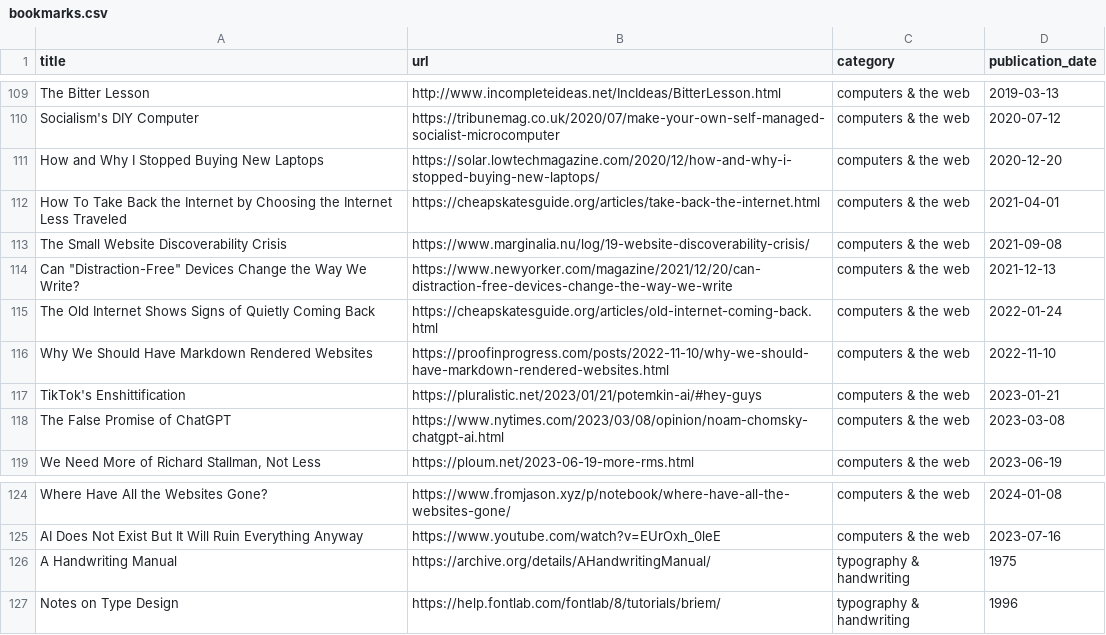
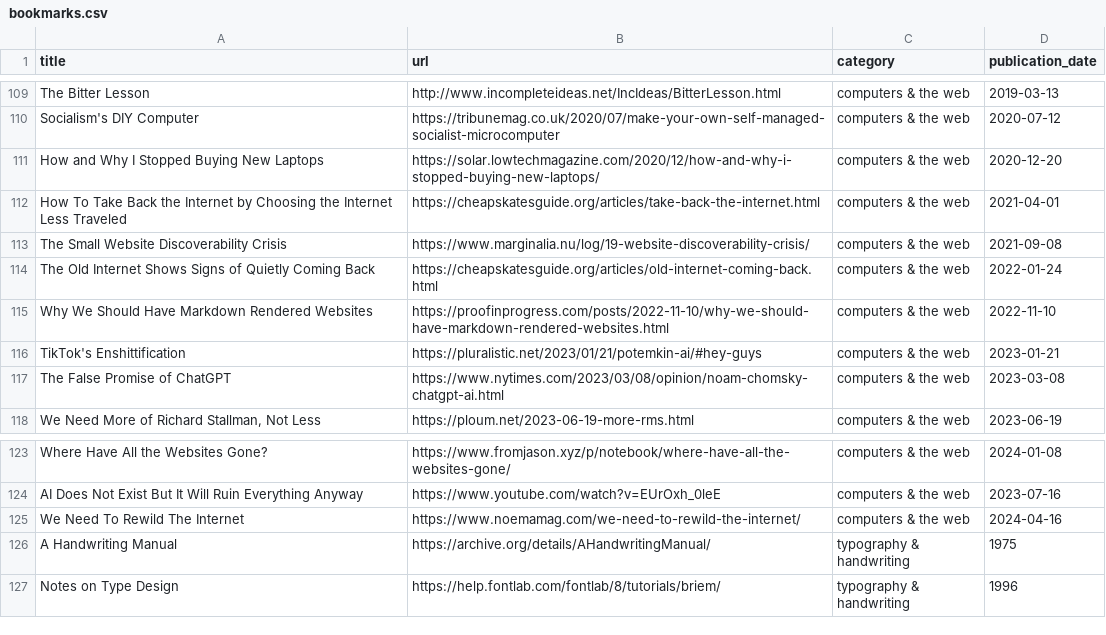
Before and after one commit to jdonland/bookmarks, a CSV file: bookmarks.csv, drawn as a sheet; only a part is shown, gaps mark what is left out.

Commit message:
rm distraction-free devices, add re-wild the internet

```diff
--- a/bookmarks.csv
+++ b/bookmarks.csv
@@ -113,3 +113,2 @@ How To Take Back the Internet by Choosing the Internet Less Traveled,https://che
 The Small Website Discoverability Crisis,https://www.marginalia.nu/log/19-website-discoverability-crisis/,computers & the web,2021-09-08
-"Can ""Distraction-Free"" Devices Change the Way We Write?",https://www.newyorker.com/magazine/2021/12/20/can-distraction-free-devices-change-the-way-we-write,computers & the web,2021-12-13
 The Old Internet Shows Signs of Quietly Coming Back,https://cheapskatesguide.org/articles/old-internet-coming-back.html,computers & the web,2022-01-24
@@ -125,2 +124,3 @@ Where Have All the Websites Gone?,https://www.fromjason.xyz/p/notebook/where-hav
 AI Does Not Exist But It Will Ruin Everything Anyway,https://www.youtube.com/watch?v=EUrOxh_0leE,computers & the web,2023-07-16
+We Need To Rewild The Internet,https://www.noemamag.com/we-need-to-rewild-the-internet/,computers & the web,2024-04-16
 A Handwriting Manual,https://archive.org/details/AHandwritingManual/,typography & handwriting,1975
```
Also changed, not shown: 1 other file.
